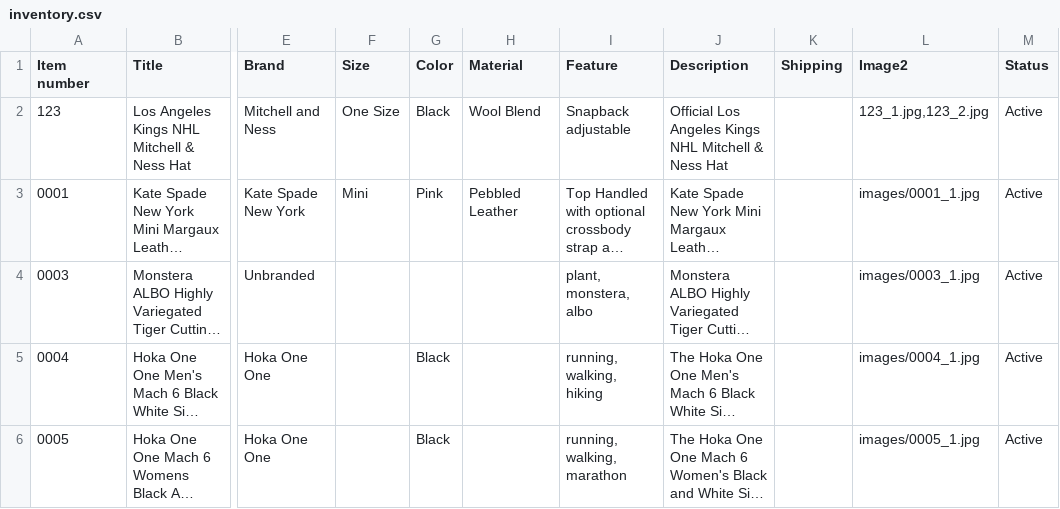
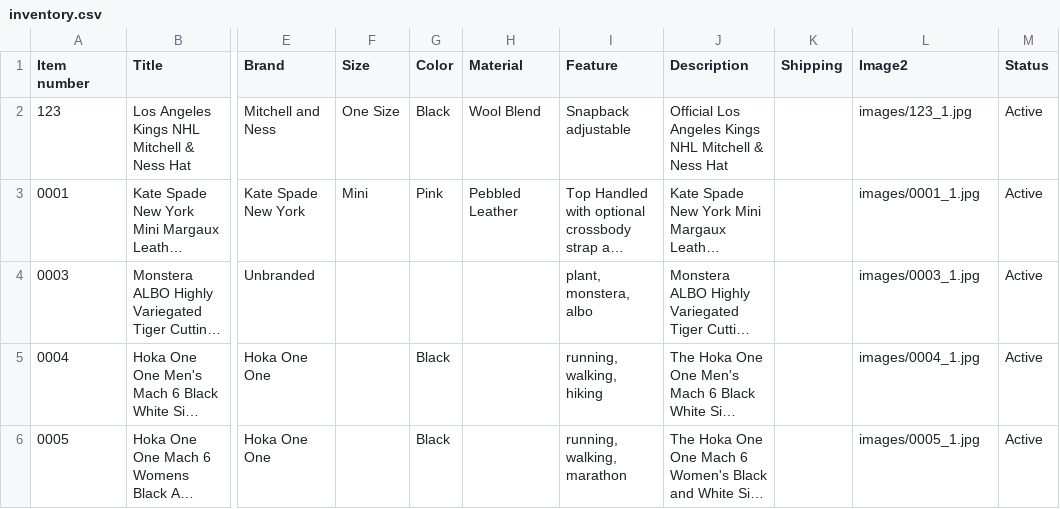
Before and after one commit to jld-bit/poppyseedla-hub, a CSV file: inventory.csv, drawn as a sheet; only a part is shown, gaps mark what is left out; long unchanged cells end in …; the diff names each change by its address in the sheet, - before the commit and + after, or states it on an @@ line.

Commit message:
Fix image paths in inventory.csv
Updated image paths for inventory items.

```diff
--- a/inventory.csv
+++ b/inventory.csv
-L2 (Image2): 123_1.jpg,123_2.jpg
+L2 (Image2): images/123_1.jpg
```
